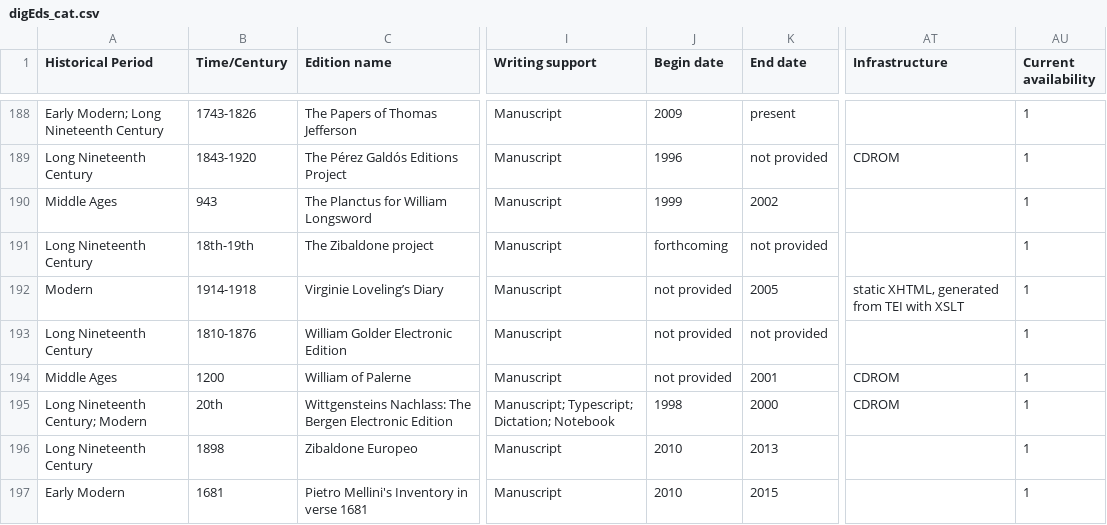
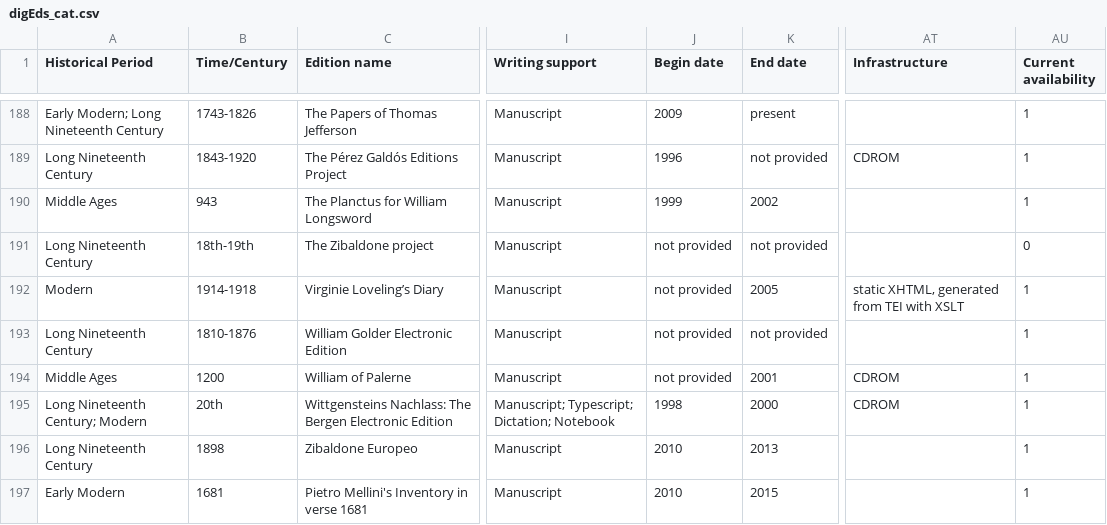
Before and after one commit to gfranzini/digEds_cat, a CSV file: digEds_cat.csv, drawn as a sheet; only a part is shown, gaps mark what is left out; the diff names each change by its address in the sheet, - before the commit and + after, or states it on an @@ line.

Commit message:
Updated availability

```diff
--- a/digEds_cat.csv
+++ b/digEds_cat.csv
-J191 (Begin date): forthcoming
+J191 (Begin date): not provided
-AU191 (Current availability): 1
+AU191 (Current availability): 0
```
